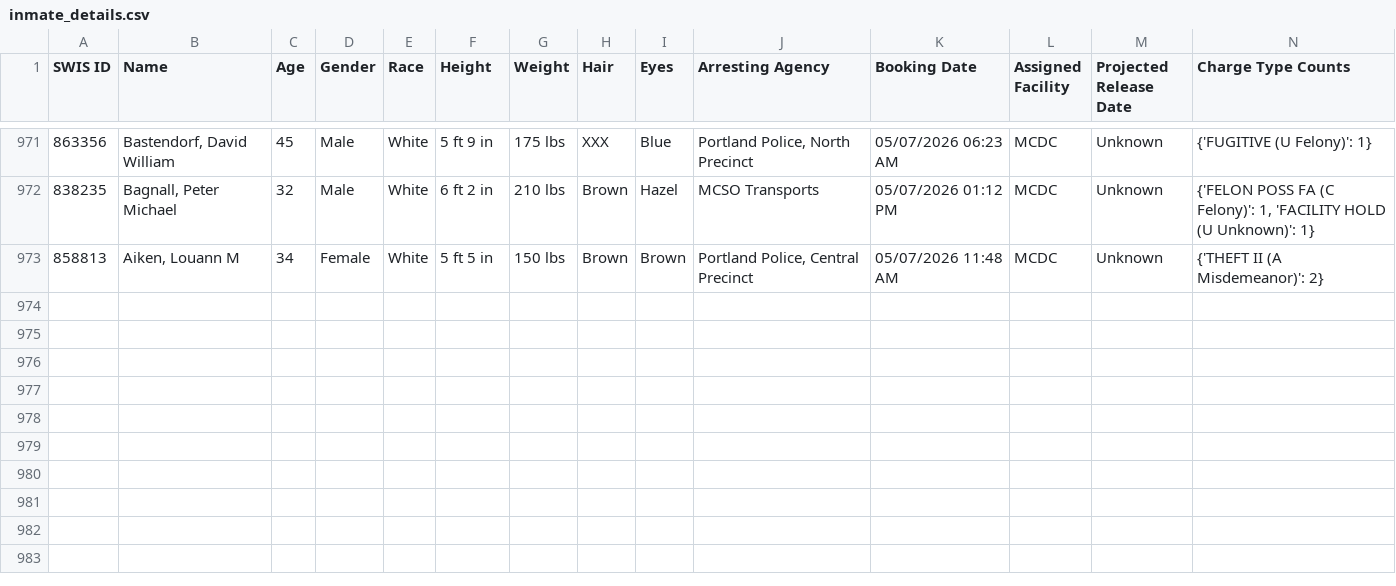
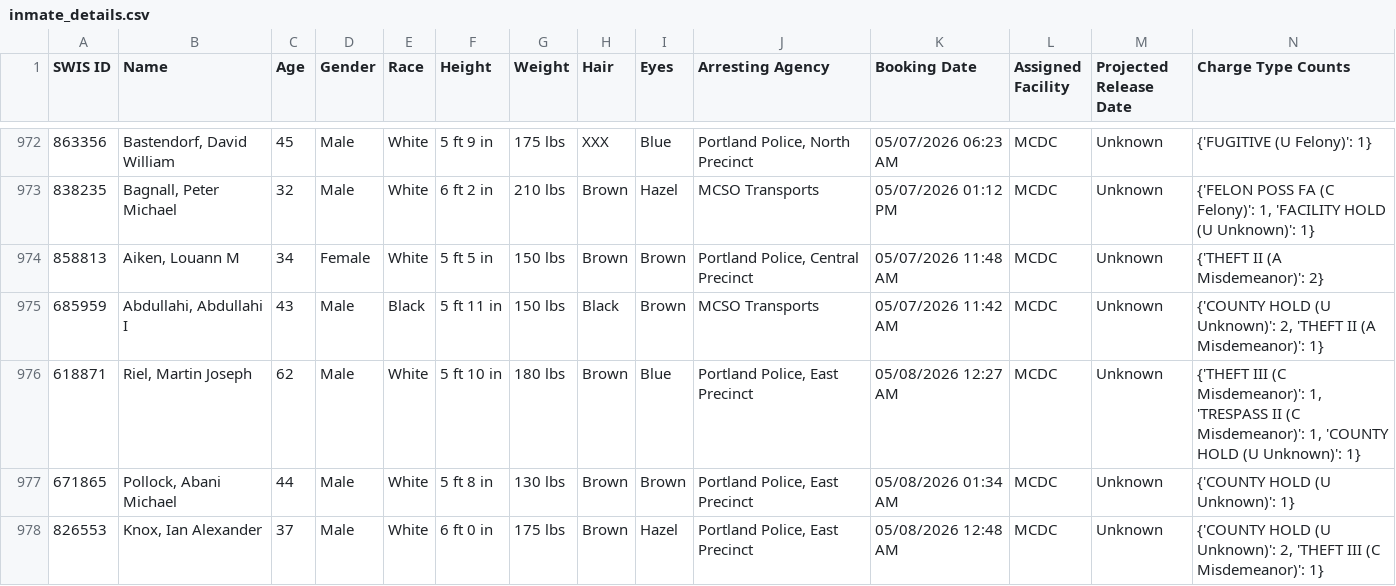
Before and after one commit to NguyenDa18/Portland-Jail-Data-Crawler, a CSV file: csvs/inmate_details.csv, drawn as a sheet; only a part is shown, gaps mark what is left out; the diff covers the shown part only.

Commit message:
Latest inmate data update: Fri May  8 10:03:47 UTC 2026

```diff
--- a/csvs/inmate_details.csv
+++ b/csvs/inmate_details.csv
@@ -973 +974,5 @@ SWIS ID,Name,Age,Gender,Race,Height,Weight,Hair,Eyes,Arresting Agency,Booking Da
 858813,"Aiken, Louann M",34,Female,White,5 ft 5 in,150 lbs,Brown,Brown,"Portland Police, Central Precinct",05/07/2026 11:48 AM,MCDC,Unknown,{'THEFT II (A Misdemeanor)': 2}
+685959,"Abdullahi, Abdullahi I",43,Male,Black,5 ft 11 in,150 lbs,Black,Brown,MCSO Transports,05/07/2026 11:42 AM,MCDC,Unknown,"{'COUNTY HOLD (U Unknown)': 2, 'THEFT II (A Misdemeanor)': 1}"
+618871,"Riel, Martin Joseph",62,Male,White,5 ft 10 in,180 lbs,Brown,Blue,"Portland Police, East Precinct",05/08/2026 12:27 AM,MCDC,Unknown,"{'THEFT III (C Misdemeanor)': 1, 'TRESPASS II (C Misdemeanor)': 1, 'COUNTY HOLD (U Unknown)': 1}"
+671865,"Pollock, Abani Michael",44,Male,White,5 ft 8 in,130 lbs,Brown,Brown,"Portland Police, East Precinct",05/08/2026 01:34 AM,MCDC,Unknown,{'COUNTY HOLD (U Unknown)': 1}
+826553,"Knox, Ian Alexander",37,Male,White,6 ft 0 in,175 lbs,Brown,Hazel,"Portland Police, East Precinct",05/08/2026 12:48 AM,MCDC,Unknown,"{'COUNTY HOLD (U Unknown)': 2, 'THEFT III (C Misdemeanor)': 1}"
```
Also changed, not shown: 4 added rows, 5 moved rows and 10 edited cells elsewhere in this file, csvs/inmate_bookings.csv, csvs/inmate_charges.csv.
